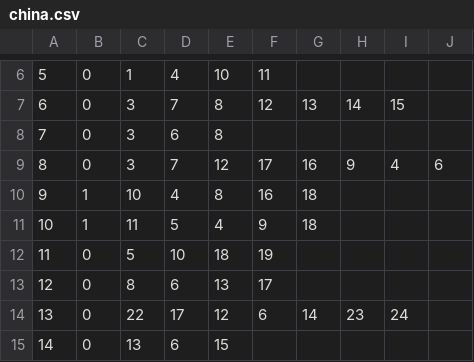
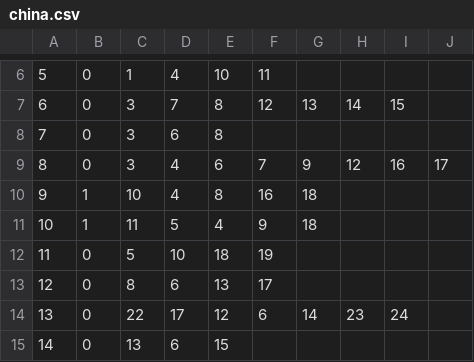
Before and after one commit to Tomttaw/Radio-Russia, a CSV file: china.csv, drawn as a sheet; only a part is shown, gaps mark what is left out.

```diff
--- a/china.csv
+++ b/china.csv
@@ -8,3 +8,3 @@
 7,0,3,6,8,,,,,
-8,0,3,7,12,17,16,9,4,6
+8,0,3,4,6,7,9,12,16,17
 9,1,10,4,8,16,18,,,
```
Also changed, not shown: 3 other files.
